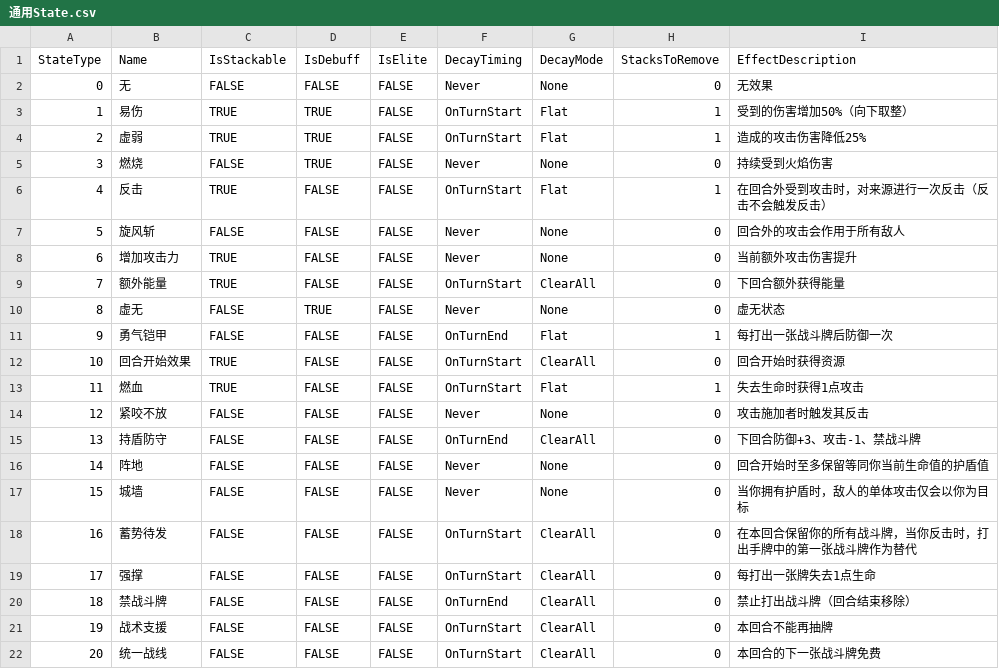
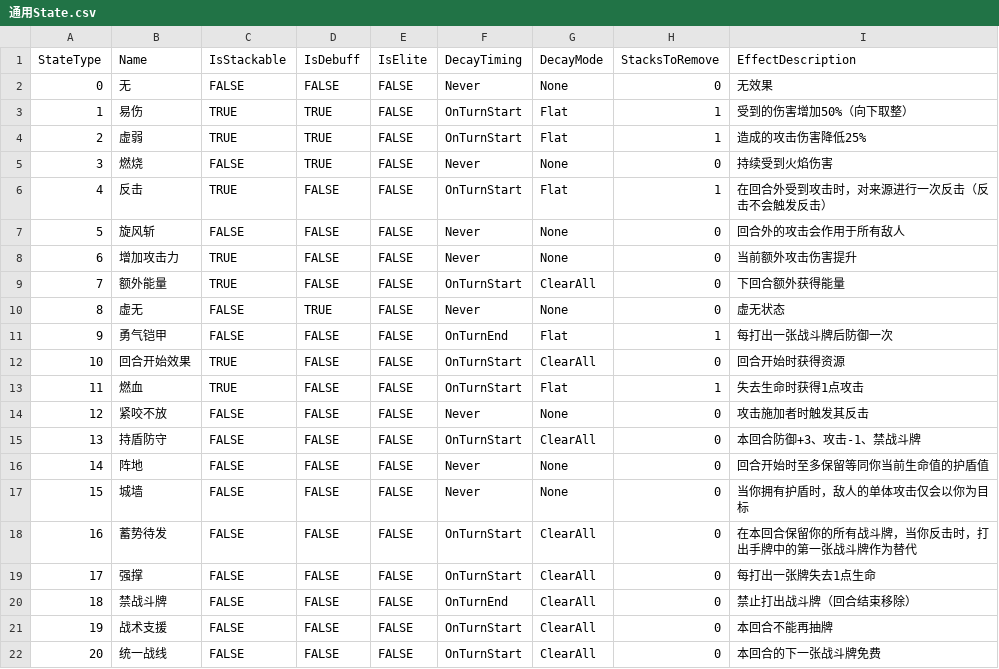
Before and after one commit to 114errors514warnings/CardTemplate---godot, a CSV file: DataBase/State/通用State.csv, drawn as a sheet.

```diff
--- a/DataBase/State/通用State.csv
+++ b/DataBase/State/通用State.csv
@@ -14,3 +14,3 @@ StateType,Name,IsStackable,IsDebuff,IsElite,DecayTiming,DecayMode,StacksToRemove
 12,紧咬不放,FALSE,FALSE,FALSE,Never,None,0,攻击施加者时触发其反击
-13,持盾防守,FALSE,FALSE,FALSE,OnTurnEnd,ClearAll,0,下回合防御+3、攻击-1、禁战斗牌
+13,持盾防守,FALSE,FALSE,FALSE,OnTurnStart,ClearAll,0,本回合防御+3、攻击-1、禁战斗牌
 14,阵地,FALSE,FALSE,FALSE,Never,None,0,回合开始时至多保留等同你当前生命值的护盾值
```
Also changed, not shown: 28 other files.
